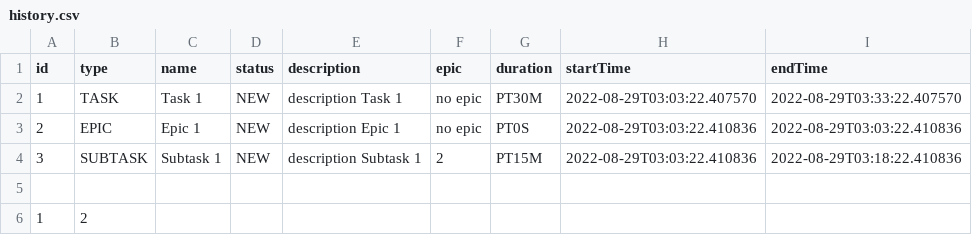
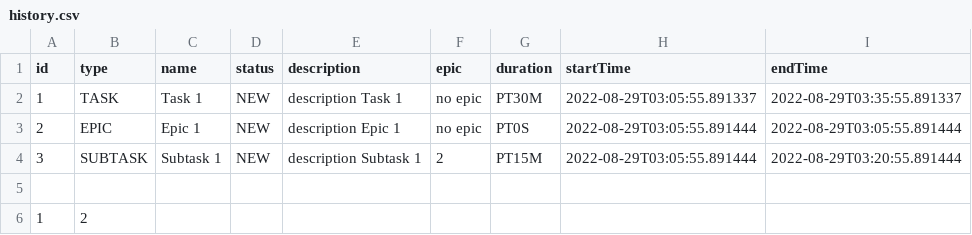
Before and after one commit to rkh88/java-kanban, a CSV file: history.csv, drawn as a sheet.

```diff
--- a/history.csv
+++ b/history.csv
@@ -1,5 +1,5 @@
 id,type,name,status,description,epic,duration,startTime,endTime
-1,TASK,Task 1,NEW,description Task 1,no epic,PT30M,2022-08-29T03:03:22.407570,2022-08-29T03:33:22.407570
-2,EPIC,Epic 1,NEW,description Epic 1,no epic,PT0S,2022-08-29T03:03:22.410836,2022-08-29T03:03:22.410836
-3,SUBTASK,Subtask 1,NEW,description Subtask 1,2,PT15M,2022-08-29T03:03:22.410836,2022-08-29T03:18:22.410836
+1,TASK,Task 1,NEW,description Task 1,no epic,PT30M,2022-08-29T03:05:55.891337,2022-08-29T03:35:55.891337
+2,EPIC,Epic 1,NEW,description Epic 1,no epic,PT0S,2022-08-29T03:05:55.891444,2022-08-29T03:05:55.891444
+3,SUBTASK,Subtask 1,NEW,description Subtask 1,2,PT15M,2022-08-29T03:05:55.891444,2022-08-29T03:20:55.891444
 
```
Also changed, not shown: 2 other files.
